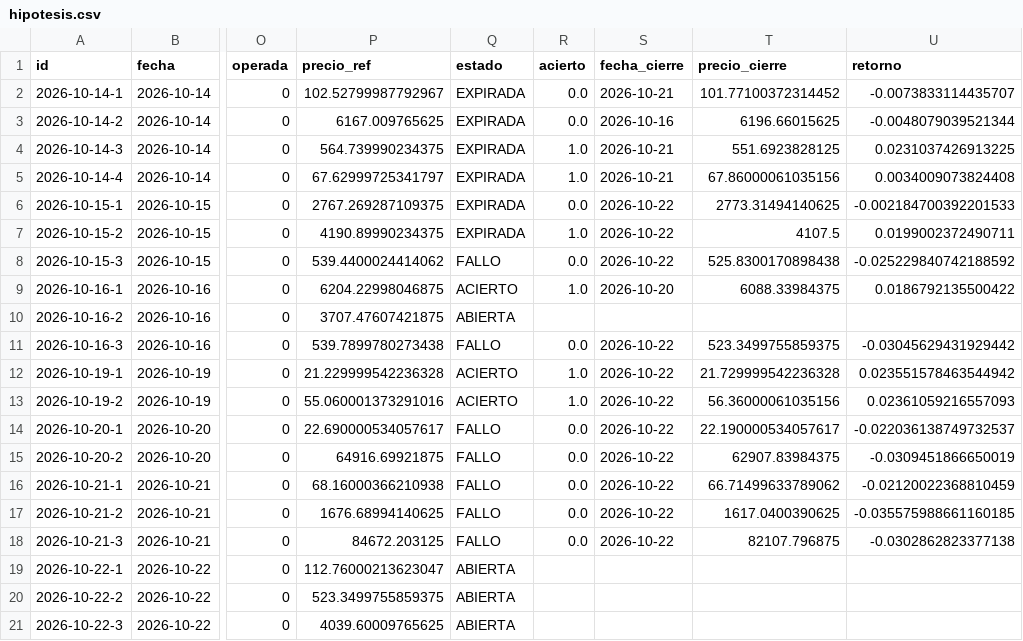
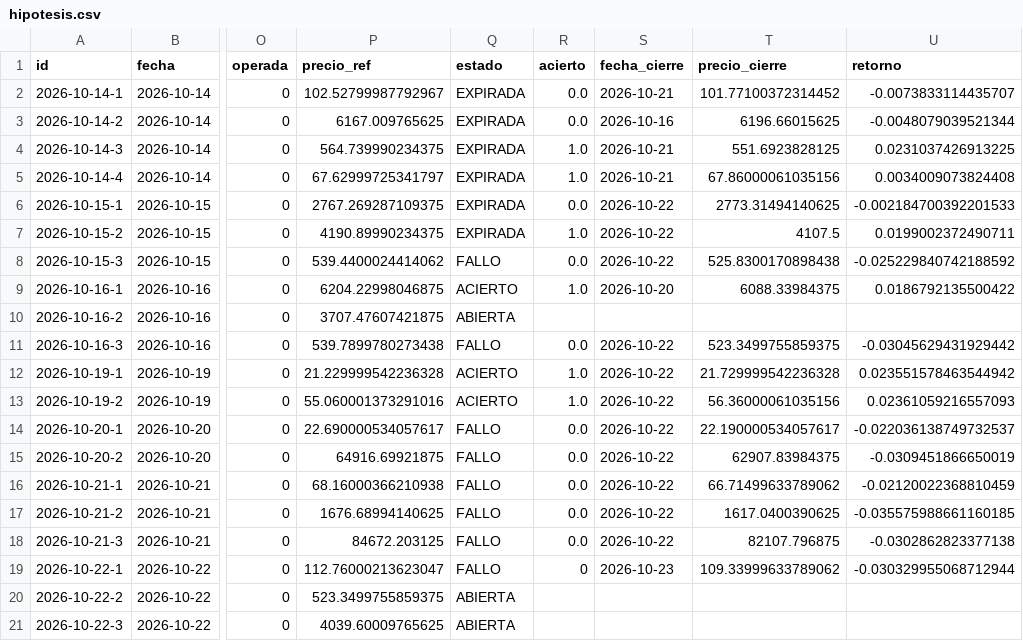
Before and after one commit to xqwertyx-ai/Tradingbot, a CSV file: data/dashboard/hipotesis.csv, drawn as a sheet; only a part is shown, gaps mark what is left out; the diff names each change by its address in the sheet, - before the commit and + after, or states it on an @@ line.

```diff
--- a/data/dashboard/hipotesis.csv
+++ b/data/dashboard/hipotesis.csv
-Q19 (estado): ABIERTA
+Q19 (estado): FALLO
-R19 (acierto): (empty)
+R19 (acierto): 0
-S19 (fecha_cierre): (empty)
+S19 (fecha_cierre): 2026-10-23
-T19 (precio_cierre): (empty)
+T19 (precio_cierre): 109.33999633789062
-U19 (retorno): (empty)
+U19 (retorno): -0.030329955068712944
```
Also changed, not shown: 10 other files.
